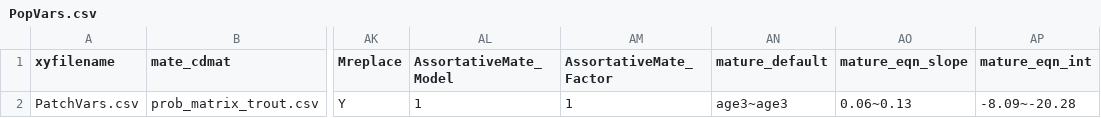
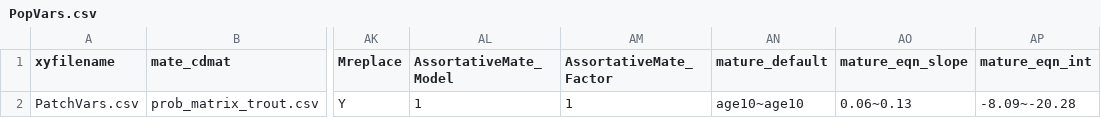
Before and after one commit to giliapatterson/CDMetaPOP_slim, a CSV file: example_runs/testing_example/PopVars.csv, drawn as a sheet; only a part is shown, gaps mark what is left out; the diff names each change by its address in the sheet, - before the commit and + after, or states it on an @@ line.

```diff
--- a/example_runs/testing_example/PopVars.csv
+++ b/example_runs/testing_example/PopVars.csv
-AN2 (mature_default): age3~age3
+AN2 (mature_default): age10~age10
```
Also changed, not shown: example_runs/testing_example/ClassVars.csv, 4 other files.
